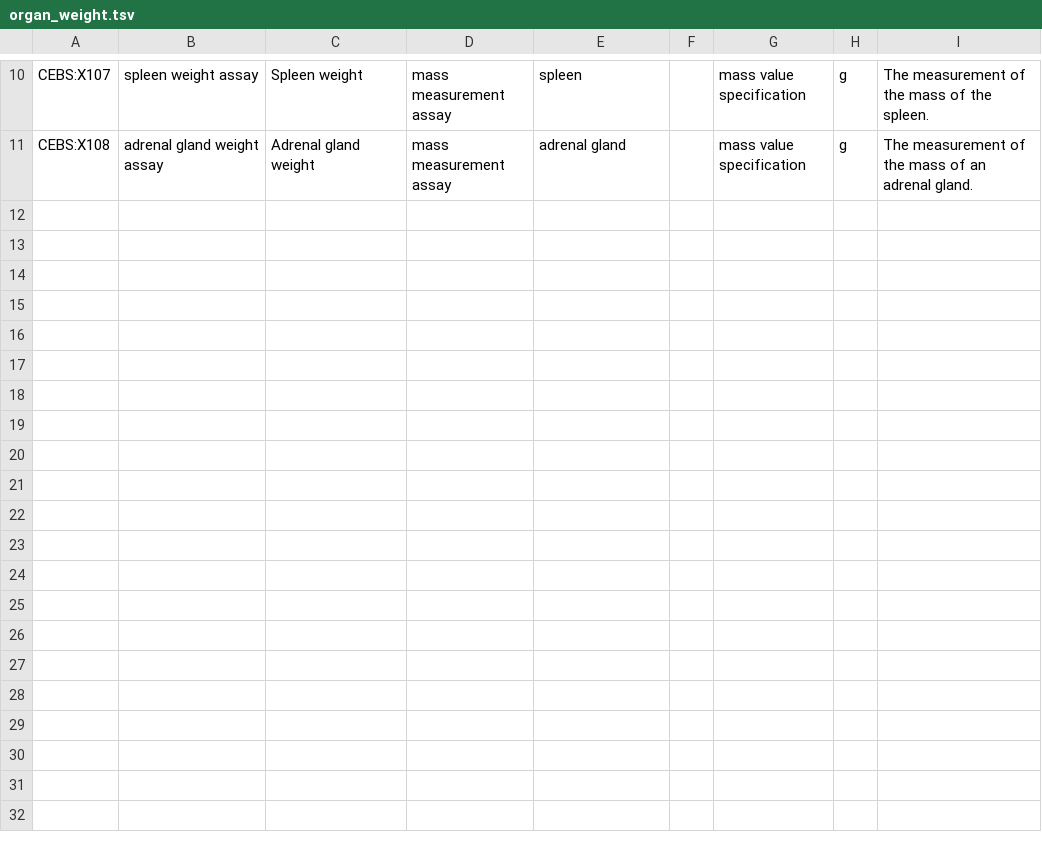
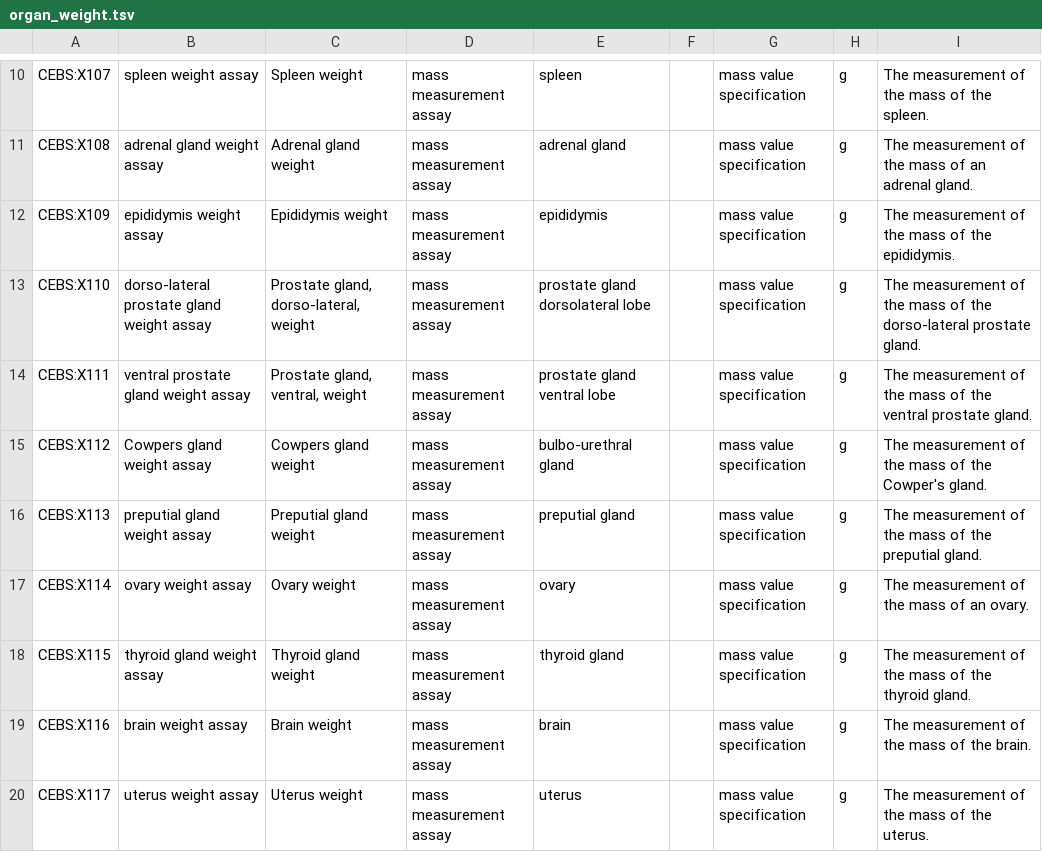
Before and after one commit to jamesaoverton/cebs-linked-data, a TSV file: ontology/organ_weight.tsv, drawn as a sheet; only a part is shown, gaps mark what is left out; the diff covers the shown part only; the diff names each change by its address in the sheet, - before the commit and + after, or states it on an @@ line.

```diff
--- a/ontology/organ_weight.tsv
+++ b/ontology/organ_weight.tsv
+row 12: CEBS:X109 | epididymis weight assay | Epididymis weight | mass measurement assay | epididymis |  | mass value specification | g | The measurement of the mass of the epididymis.
+row 13: CEBS:X110 | dorso-lateral prostate gland weight assay | Prostate gland, dorso-lateral, weight | mass measurement assay | prostate gland dorsolateral lobe |  | mass value specification | g | The measurement of the mass of the dorso-lateral prostate gland.
+row 14: CEBS:X111 | ventral prostate gland weight assay | Prostate gland, ventral, weight | mass measurement assay | prostate gland ventral lobe |  | mass value specification | g | The measurement of the mass of the ventral prostate gland.
+row 15: CEBS:X112 | Cowpers gland weight assay | Cowpers gland weight | mass measurement assay | bulbo-urethral gland |  | mass value specification | g | The measurement of the mass of the Cowper's gland.
+row 16: CEBS:X113 | preputial gland weight assay | Preputial gland weight | mass measurement assay | preputial gland |  | mass value specification | g | The measurement of the mass of the preputial gland.
+row 17: CEBS:X114 | ovary weight assay | Ovary weight | mass measurement assay | ovary |  | mass value specification | g | The measurement of the mass of an ovary.
+row 18: CEBS:X115 | thyroid gland weight assay | Thyroid gland weight | mass measurement assay | thyroid gland |  | mass value specification | g | The measurement of the mass of the thyroid gland.
+row 19: CEBS:X116 | brain weight assay | Brain weight | mass measurement assay | brain |  | mass value specification | g | The measurement of the mass of the brain.
+row 20: CEBS:X117 | uterus weight assay | Uterus weight | mass measurement assay | uterus |  | mass value specification | g | The measurement of the mass of the uterus.
```
Also changed, not shown: 9 added rows and 1 edited cell elsewhere in this file, ontology/imports.tsv, ontology/units.tsv, 6 other files.
